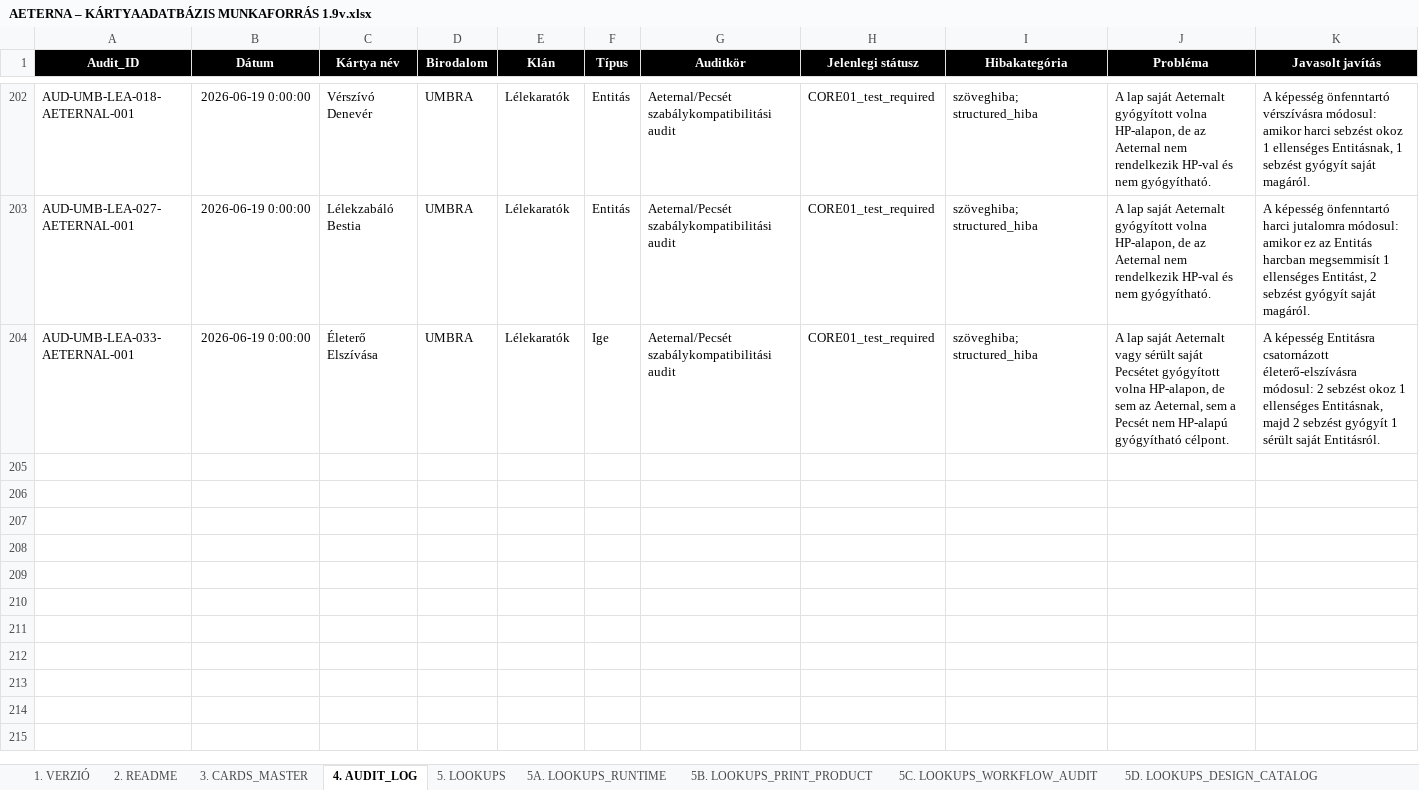
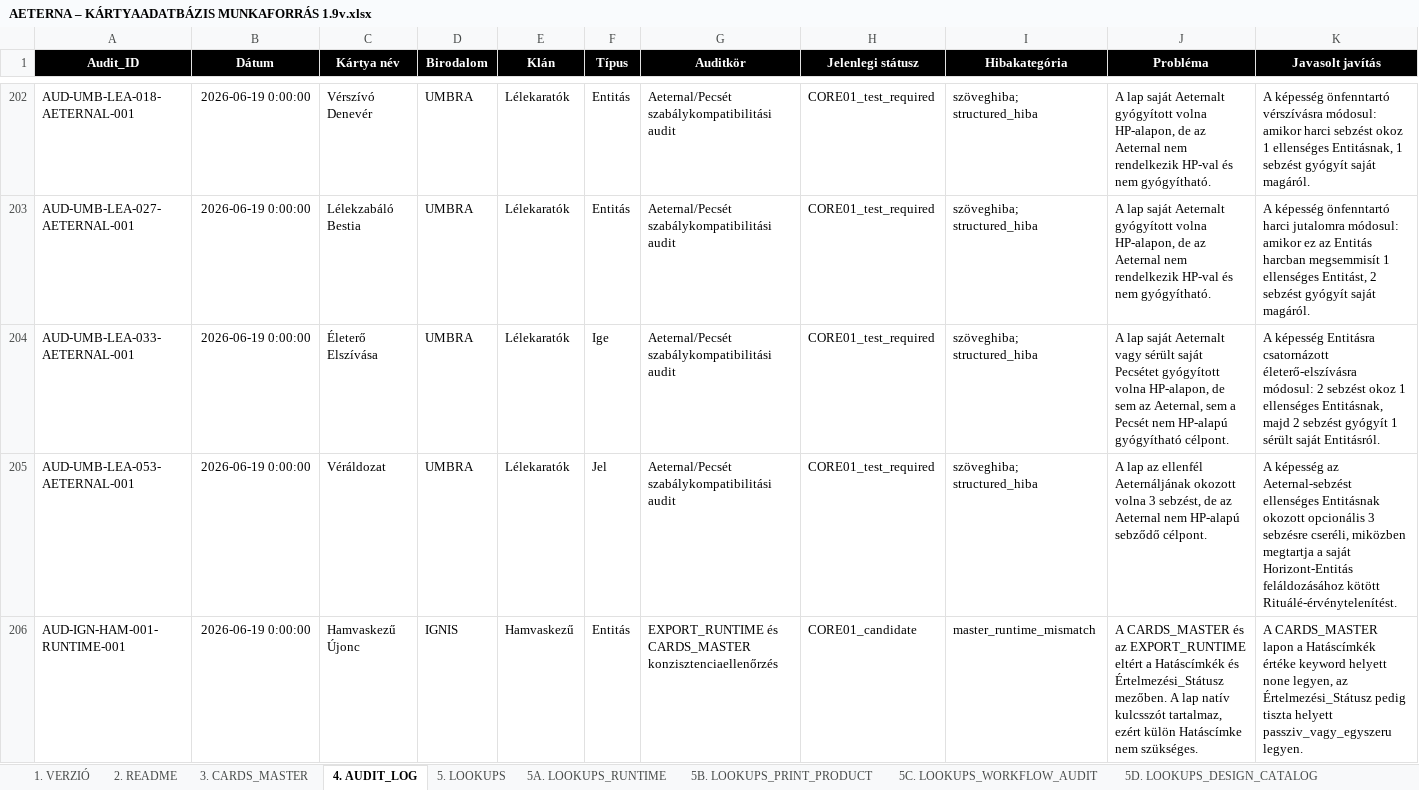
Before and after one commit to commander150/Aeterna_Projekt, an Excel workbook: AETERNA – KÁRTYAADATBÁZIS MUNKAFORRÁS 1.9v.xlsx, sheet 4. AUDIT_LOG, drawn as a sheet; only a part is shown, gaps mark what is left out; values as stored, in another font and other column widths than the file's, no borders; charts and pictures not drawn; rows hold the shown columns only; the diff names each change by its address in the sheet, - before the commit and + after, or states it on an @@ line.

```diff
--- a/AETERNA – KÁRTYAADATBÁZIS MUNKAFORRÁS 1.9v.xlsx (sheet 4. AUDIT_LOG)
+++ b/AETERNA – KÁRTYAADATBÁZIS MUNKAFORRÁS 1.9v.xlsx (sheet 4. AUDIT_LOG)
+row 205: AUD-UMB-LEA-053-AETERNAL-001 | 2026-06-19 0:00:00 | Véráldozat | UMBRA | Lélekaratók | Jel | Aeternal/Pecsét szabálykompatibilitási audit | CORE01_test_required | szöveghiba; structured_hiba | A lap az ellenfél Aeternáljának okozott volna 3 sebzést, de az Aeternal nem HP-alapú sebződő célpont. | A képesség az Aeternal-sebzést ellenséges Entitásnak okozott opcionális 3 sebzésre cseréli, miközben megtartja a saját Horizont-Entitás feláldozásához kötött Rituálé-érvénytelenítést.
+row 206: AUD-IGN-HAM-001-RUNTIME-001 | 2026-06-19 0:00:00 | Hamvaskezű Újonc | IGNIS | Hamvaskezű | Entitás | EXPORT_RUNTIME és CARDS_MASTER konzisztenciaellenőrzés | CORE01_candidate | master_runtime_mismatch | A CARDS_MASTER és az EXPORT_RUNTIME eltért a Hatáscímkék és Értelmezési_Státusz mezőben. A lap natív kulcsszót tartalmaz, ezért külön Hatáscímke nem szükséges. | A CARDS_MASTER lapon a Hatáscímkék értéke keyword helyett none legyen, az Értelmezési_Státusz pedig tiszta helyett passziv_vagy_egyszeru legyen.
```
Also changed, not shown: sheet 5A. LOOKUPS_RUNTIME, sheet 5C. LOOKUPS_WORKFLOW_AUDIT, sheet 9. DECISION_LOG, sheet 3. CARDS_MASTER, sheet 7. EXPORT_RUNTIME, XLSX export/source/AETERNA – KÁRTYAADATBÁZIS MUNKAFORRÁS 1.9v.xlsx, 16 other files.
